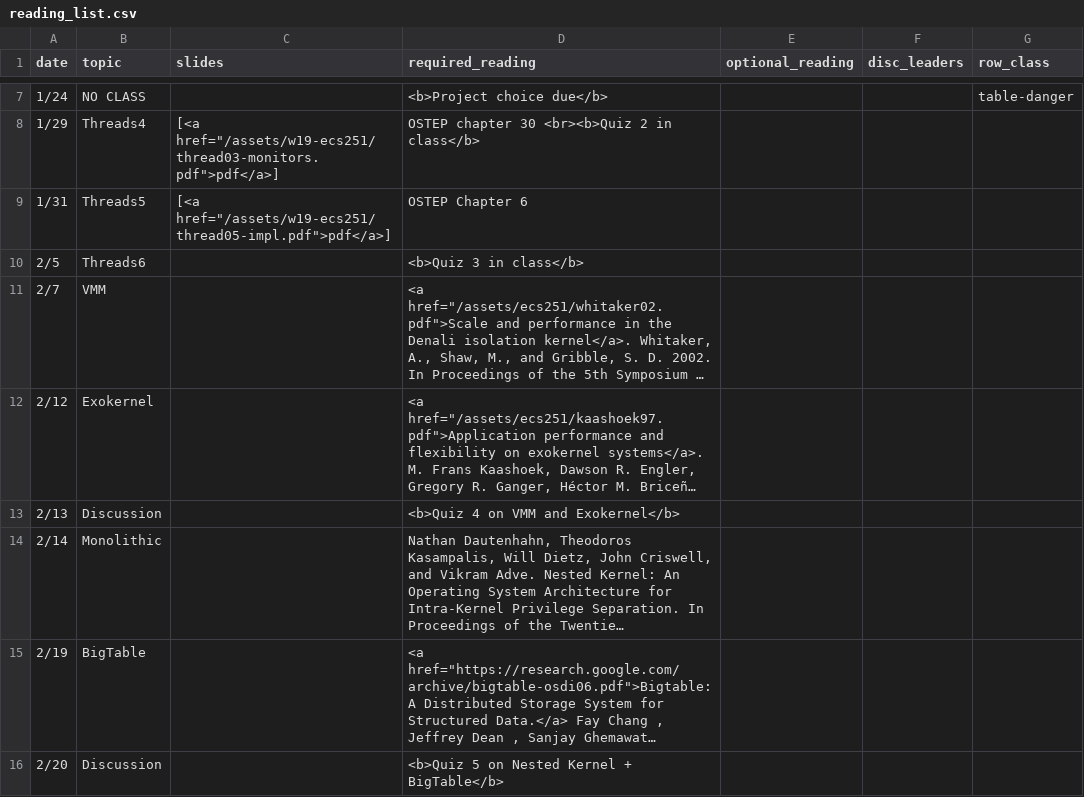
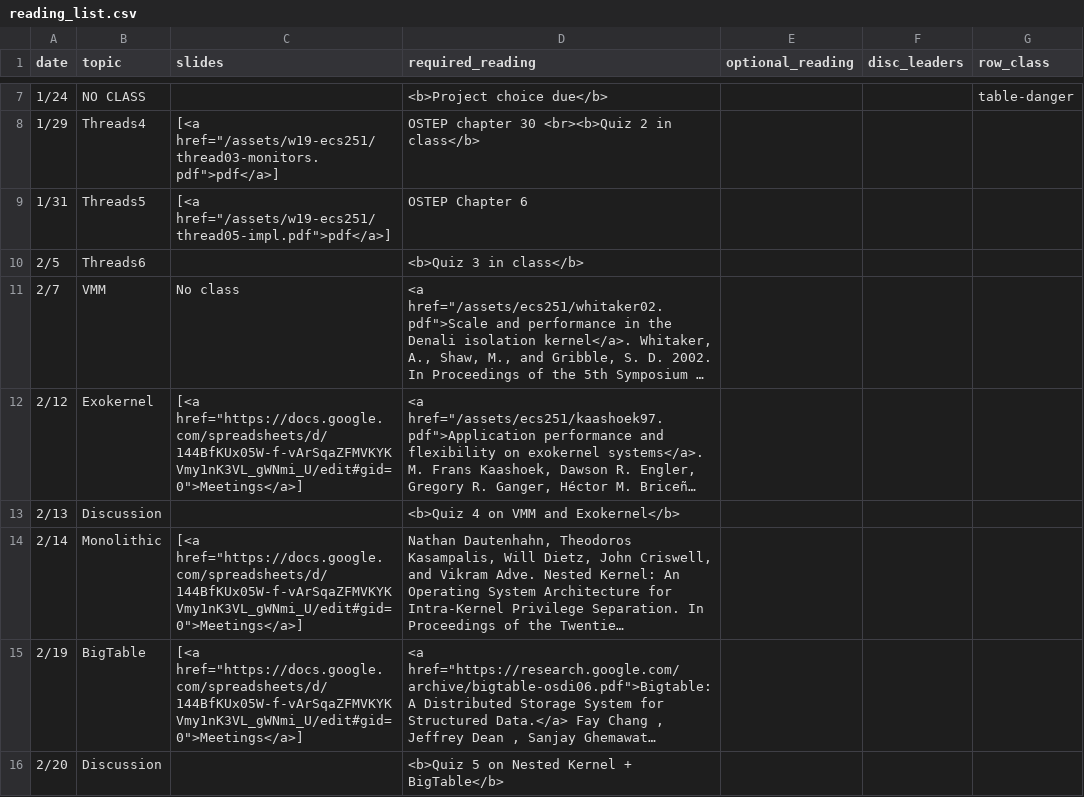
Before and after one commit to kingst/kingst-ucdavis, a CSV file: classes/w19-ecs251/reading_list.csv, drawn as a sheet; only a part is shown, gaps mark what is left out; long unchanged cells end in …; the diff covers the shown part only; the diff names each change by its address in the sheet, - before the commit and + after, or states it on an @@ line.

Commit message:
add meeting link to reading list

```diff
--- a/classes/w19-ecs251/reading_list.csv
+++ b/classes/w19-ecs251/reading_list.csv
-C11 (slides): (empty)
+C11 (slides): No class
-C12 (slides): (empty)
+C12 (slides): [<a href="https://docs.google.com/spreadsheets/d/144BfKUx05W-f-vArSqaZFMVKYKVmy1nK3VL_gWNmi_U/edit#gid=0">Meetings</a>]
-C14:C15 (slides): (empty)
+C14:C15 (slides): [<a href="https://docs.google.com/spreadsheets/d/144BfKUx05W-f-vArSqaZFMVKYKVmy1nK3VL_gWNmi_U/edit#gid=0">Meetings</a>]
```
Also changed, not shown: 5 edited cells elsewhere in this file.
